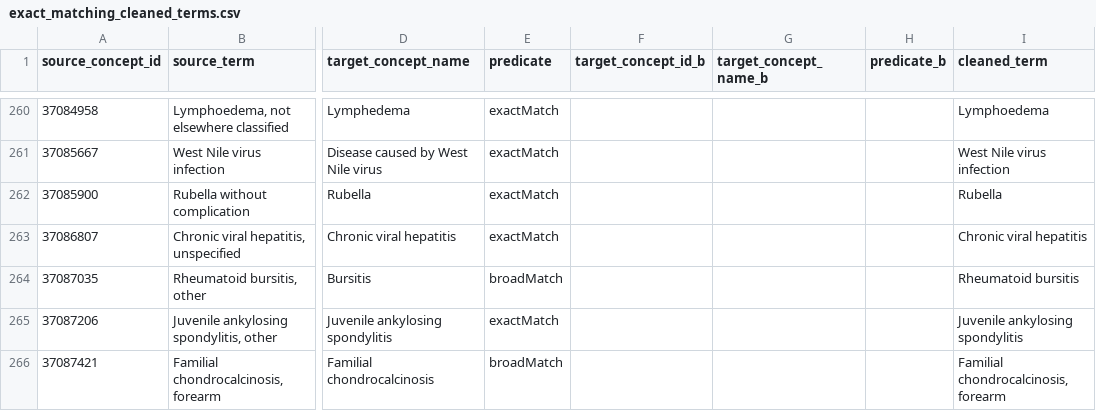
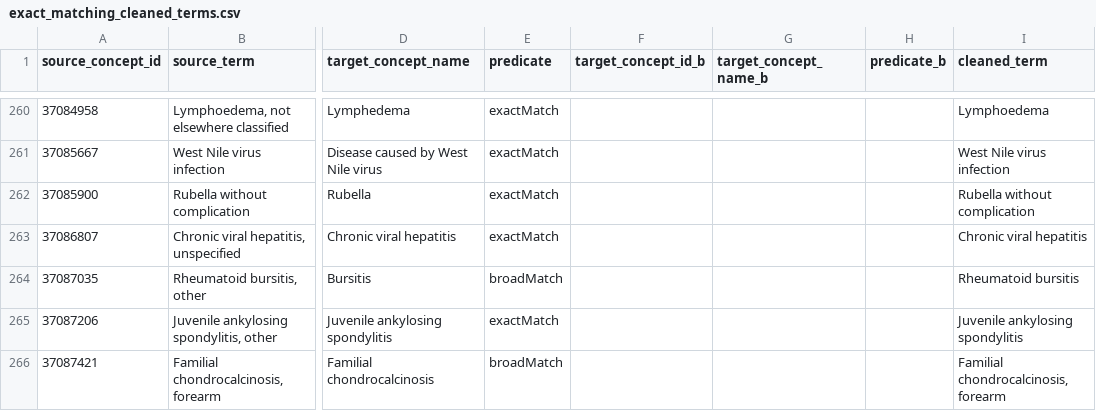
Before and after one commit to OHDSI/Ariadne, a CSV file: data/notebook_results/exact_matching_cleaned_terms.csv, drawn as a sheet; only a part is shown, gaps mark what is left out; the diff covers the shown part only; the diff names each change by its address in the sheet, - before the commit and + after, or states it on an @@ line.

Commit message:
Hierarchy module
Hierarchy module:
Given an unmapped clinical concept, the pipeline (1) retrieves similar SNOMED reference terms via pgvector, (2) uses an LLM to infer applicable SNOMED attributes, (3) retrieves SNOMED candidate values per attribute, and (4) uses an LLM to select exact concepts. Results are exported as an RF2 delta ZIP and classified into the SNOMED hierarchy via the ELK reasoner.
Other changes:
Added AND/OR to term cleaner

```diff
--- a/data/notebook_results/exact_matching_cleaned_terms.csv
+++ b/data/notebook_results/exact_matching_cleaned_terms.csv
-I262 (cleaned_term): Rubella
+I262 (cleaned_term): Rubella without complication
```
Also changed, not shown: 52 edited cells elsewhere in this file, data/notebook_results/exact_matching_verbatim_maps.csv, 37 other files.
